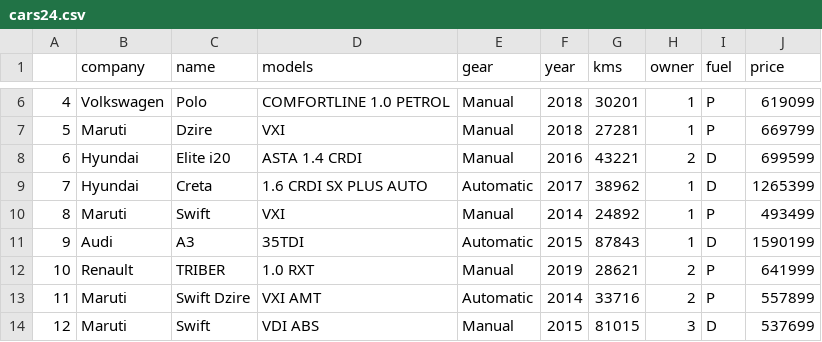
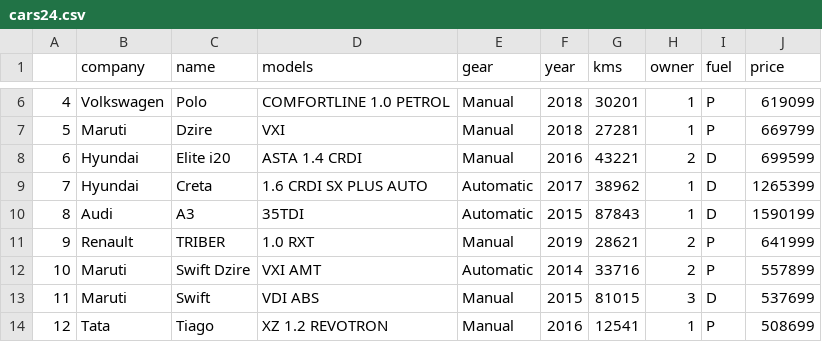
Before and after one commit to rohanstomar11/web-scrapping, a CSV file: cars24.csv, drawn as a sheet; only a part is shown, gaps mark what is left out; the shorter side is filled out with more unchanged rows; removed rows and columns are numbered as before the commit, all else as after; the diff names each change by its address in the sheet, - before the commit and + after, or states it on an @@ line.

```diff
--- a/cars24.csv
+++ b/cars24.csv
-row 10: 8 | Maruti | Swift | VXI | Manual | 2014 | 24892 | 1 | P | 493499
@@ column A renumbered from row 10 down @@
```
Also changed, not shown: 2 other files.
